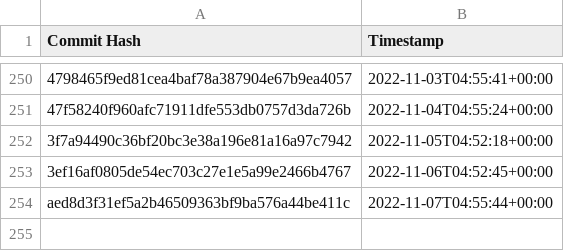
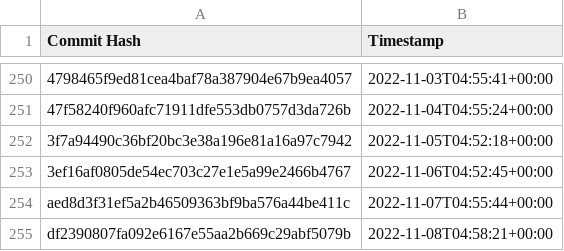
Before and after one commit to the-commons-project/vci-directory, a CSV file: logs/audit-index.csv, drawn as a sheet; only a part is shown, gaps mark what is left out; the diff names each change by its address in the sheet, - before the commit and + after, or states it on an @@ line.

Commit message:
added commit hash to audit index

```diff
--- a/logs/audit-index.csv
+++ b/logs/audit-index.csv
+row 255: df2390807fa092e6167e55aa2b669c29abf5079b | 2022-11-08T04:58:21+00:00
```
